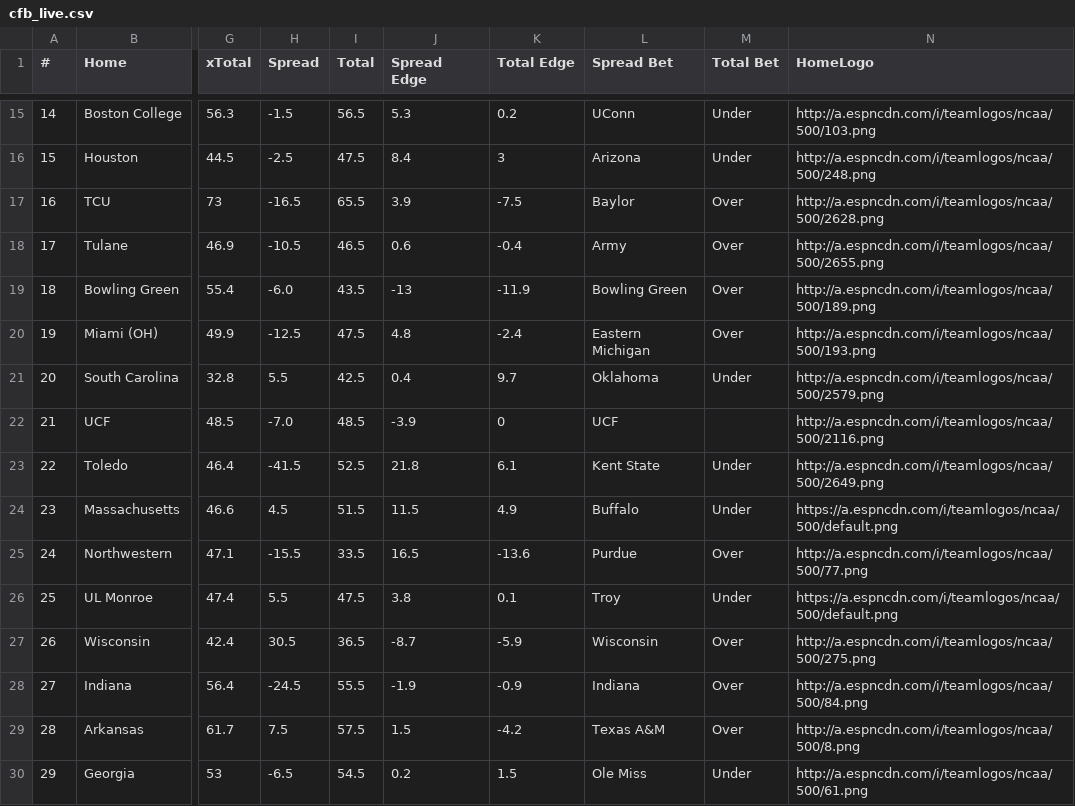
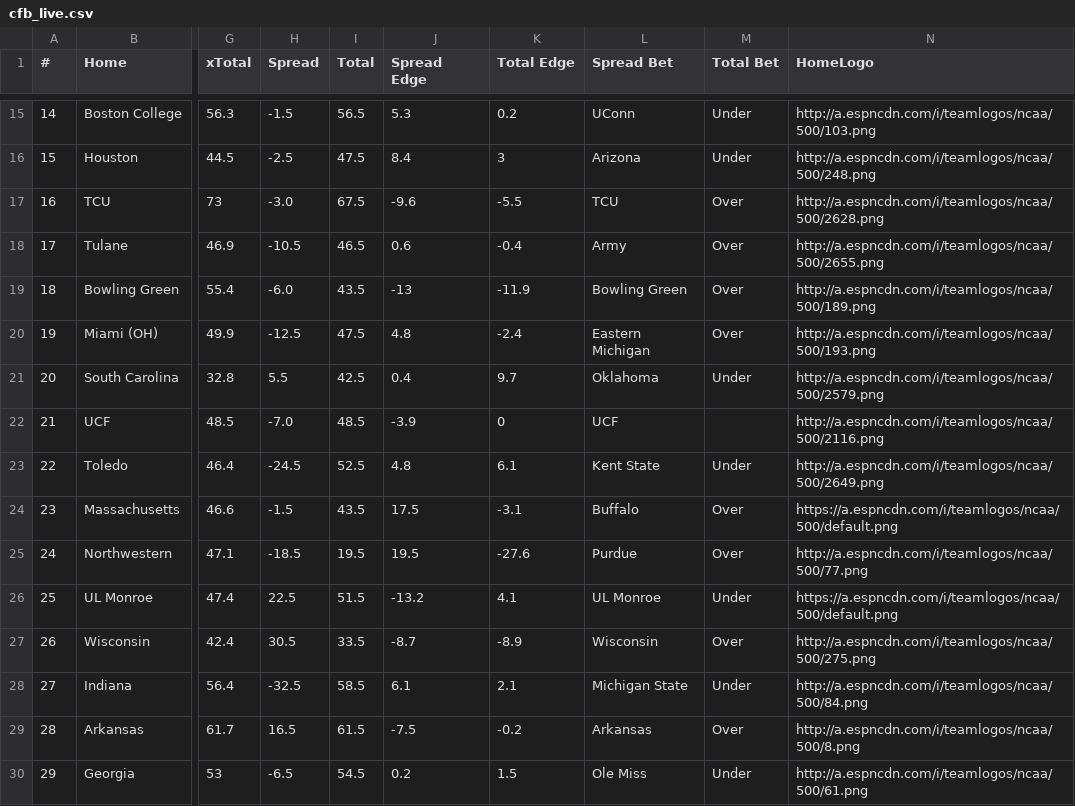
Before and after one commit to UtterLocks/1, a CSV file: data/cfb_live.csv, drawn as a sheet; only a part is shown, gaps mark what is left out; the diff covers the shown part only; the diff names each change by its address in the sheet, - before the commit and + after, or states it on an @@ line.

```diff
--- a/data/cfb_live.csv
+++ b/data/cfb_live.csv
-H17 (Spread): -16.5
+H17 (Spread): -3.0
-I17 (Total): 65.5
+I17 (Total): 67.5
-J17 (Spread Edge): 3.9
+J17 (Spread Edge): -9.6
-K17 (Total Edge): -7.5
+K17 (Total Edge): -5.5
-L17 (Spread Bet): Baylor
+L17 (Spread Bet): TCU
-H23 (Spread): -41.5
+H23 (Spread): -24.5
-J23 (Spread Edge): 21.8
+J23 (Spread Edge): 4.8
-H24 (Spread): 4.5
+H24 (Spread): -1.5
-I24 (Total): 51.5
+I24 (Total): 43.5
-J24 (Spread Edge): 11.5
+J24 (Spread Edge): 17.5
-K24 (Total Edge): 4.9
+K24 (Total Edge): -3.1
-M24 (Total Bet): Under
+M24 (Total Bet): Over
-H25 (Spread): -15.5
+H25 (Spread): -18.5
-I25 (Total): 33.5
+I25 (Total): 19.5
-J25 (Spread Edge): 16.5
+J25 (Spread Edge): 19.5
-K25 (Total Edge): -13.6
+K25 (Total Edge): -27.6
-H26 (Spread): 5.5
+H26 (Spread): 22.5
-I26 (Total): 47.5
+I26 (Total): 51.5
-J26 (Spread Edge): 3.8
+J26 (Spread Edge): -13.2
-K26 (Total Edge): 0.1
+K26 (Total Edge): 4.1
-L26 (Spread Bet): Troy
+L26 (Spread Bet): UL Monroe
-I27 (Total): 36.5
+I27 (Total): 33.5
-K27 (Total Edge): -5.9
+K27 (Total Edge): -8.9
-H28 (Spread): -24.5
+H28 (Spread): -32.5
-I28 (Total): 55.5
+I28 (Total): 58.5
-J28 (Spread Edge): -1.9
+J28 (Spread Edge): 6.1
-K28 (Total Edge): -0.9
+K28 (Total Edge): 2.1
-L28 (Spread Bet): Indiana
+L28 (Spread Bet): Michigan State
-M28 (Total Bet): Over
+M28 (Total Bet): Under
-H29 (Spread): 7.5
+H29 (Spread): 16.5
-I29 (Total): 57.5
+I29 (Total): 61.5
-J29 (Spread Edge): 1.5
+J29 (Spread Edge): -7.5
-K29 (Total Edge): -4.2
+K29 (Total Edge): -0.2
-L29 (Spread Bet): Texas A&M
+L29 (Spread Bet): Arkansas
```
Also changed, not shown: 66 edited cells elsewhere in this file.
